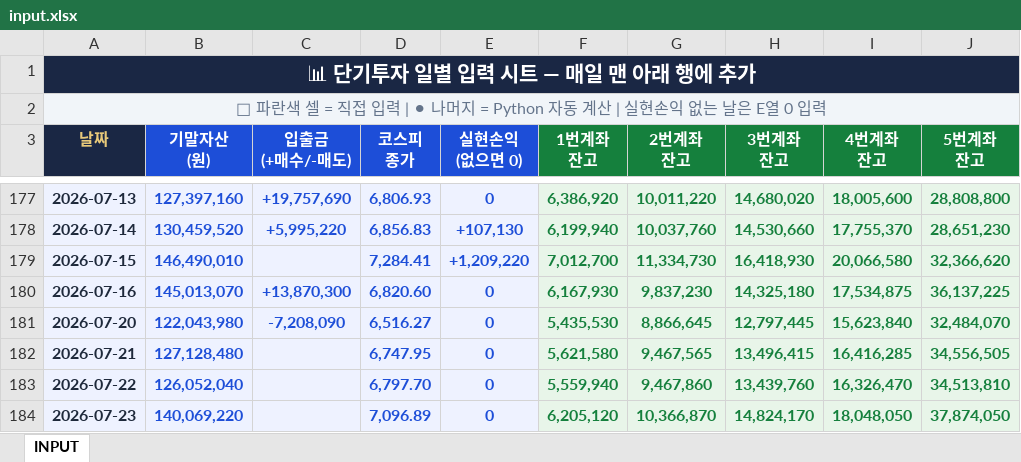
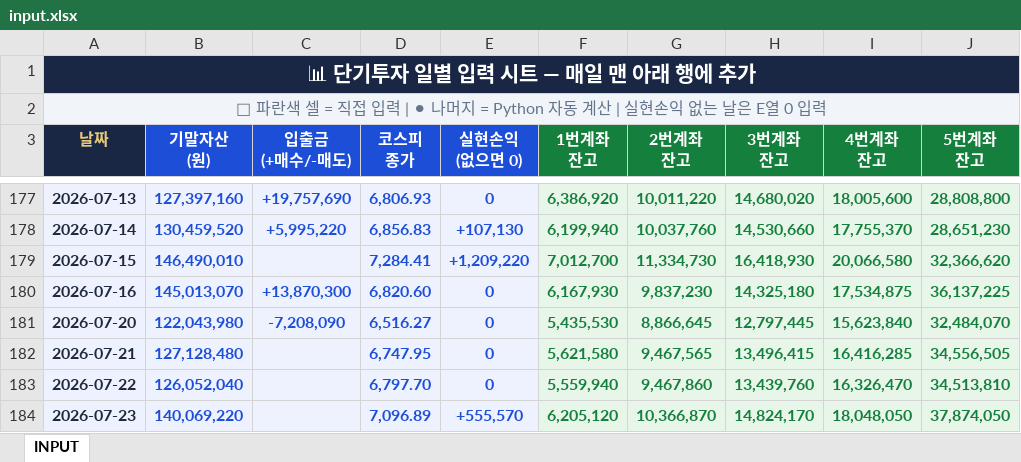
Before and after one commit to whitecoffee86/dashboard-daily-, an Excel workbook: input.xlsx, sheet INPUT, drawn as a sheet; only a part is shown, gaps mark what is left out; values as stored, in another font and other column widths than the file's, no borders; the diff names each change by its address in the sheet, - before the commit and + after, or states it on an @@ line.

Commit message:
Add files via upload

```diff
--- a/input.xlsx (sheet INPUT)
+++ b/input.xlsx (sheet INPUT)
-E184 (실현손익 (없으면 0)): 0
+E184 (실현손익 (없으면 0)): +555,570
```
